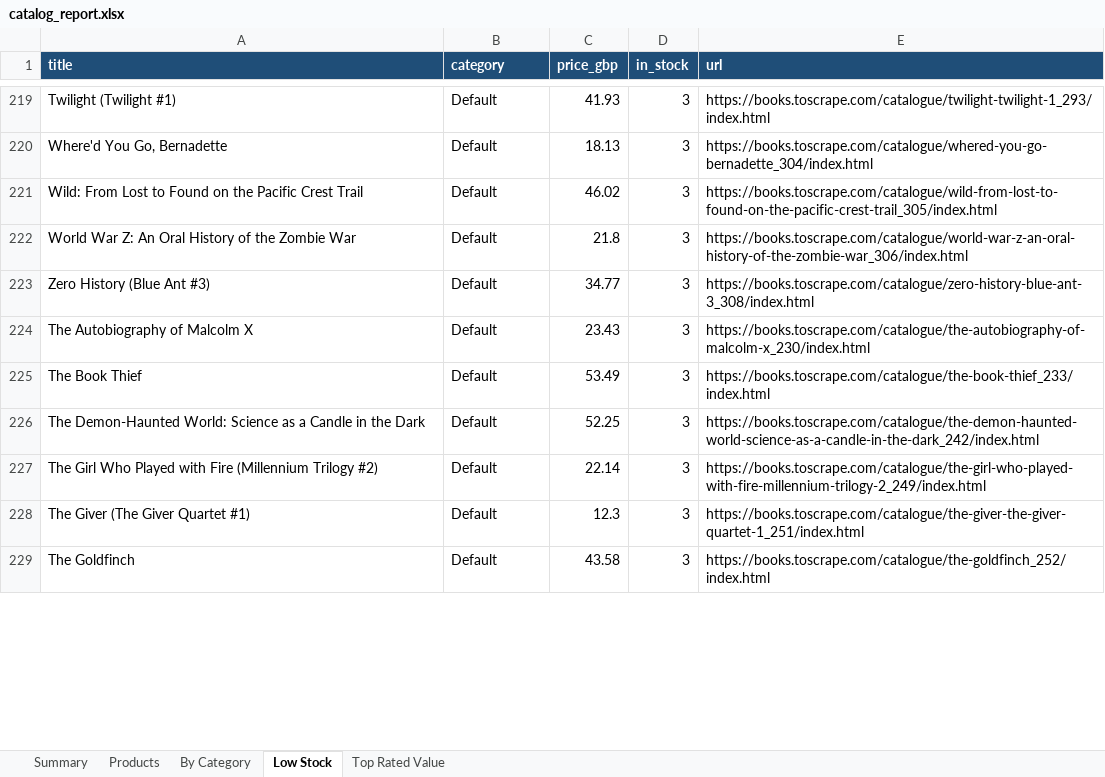
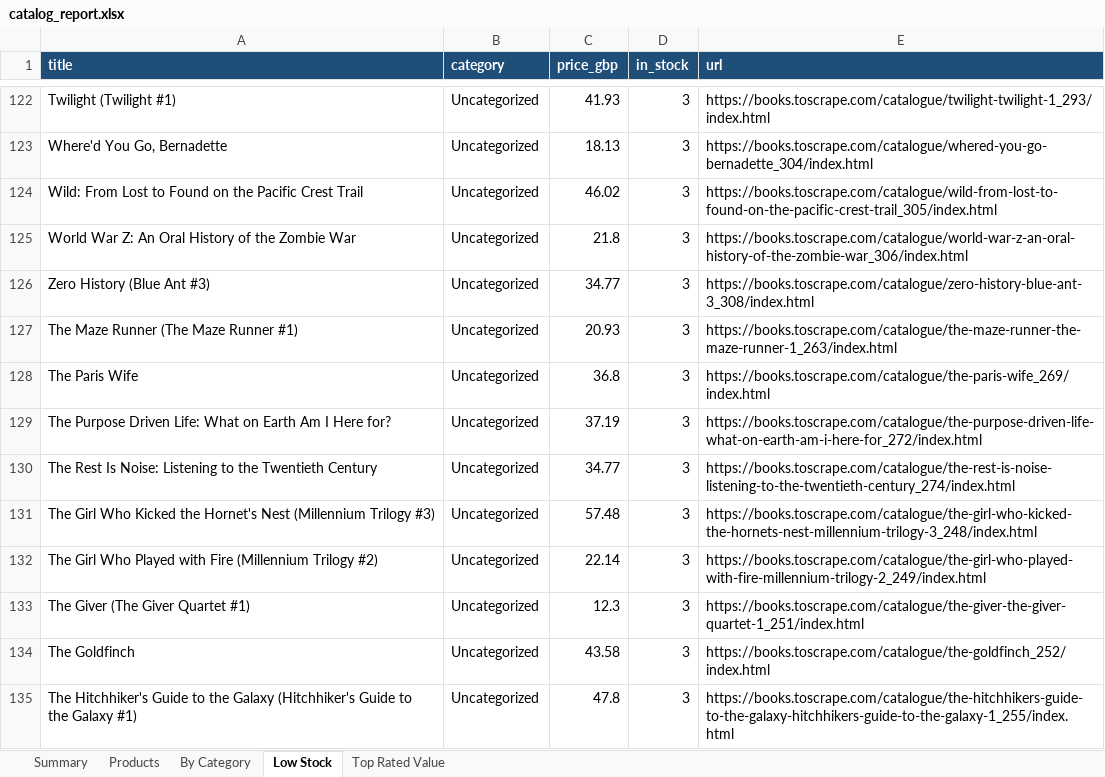
Before and after one commit to DanielDillon21/python-web-scraping-portfolio, an Excel workbook: 01-ecommerce-catalog-scrapy/output/catalog_report.xlsx, sheet Low Stock, drawn as a sheet; only a part is shown, gaps mark what is left out; values as stored, in another font and other column widths than the file's, no borders; removed rows and columns are numbered as before the commit, all else as after; the diff covers the shown part only; the diff names each change by its address in the sheet, - before the commit and + after, or states it on an @@ line.

```diff
--- a/01-ecommerce-catalog-scrapy/output/catalog_report.xlsx (sheet Low Stock)
+++ b/01-ecommerce-catalog-scrapy/output/catalog_report.xlsx (sheet Low Stock)
-B122:B126 (category): Default
+B122:B126 (category): Uncategorized
-row 224: The Autobiography of Malcolm X | Default | 23.43 | 3 | https://books.toscrape.com/catalogue/the-autobiography-of-malcolm-x_230/index.html
-row 225: The Book Thief | Default | 53.49 | 3 | https://books.toscrape.com/catalogue/the-book-thief_233/index.html
-row 226: The Demon-Haunted World: Science as a Candle in the Dark | Default | 52.25 | 3 | https://books.toscrape.com/catalogue/the-demon-haunted-world-science-as-a-candle-in-the-dark_242/index.html
+row 127: The Maze Runner (The Maze Runner #1) | Uncategorized | 20.93 | 3 | https://books.toscrape.com/catalogue/the-maze-runner-the-maze-runner-1_263/index.html
+row 128: The Paris Wife | Uncategorized | 36.8 | 3 | https://books.toscrape.com/catalogue/the-paris-wife_269/index.html
+row 129: The Purpose Driven Life: What on Earth Am I Here for? | Uncategorized | 37.19 | 3 | https://books.toscrape.com/catalogue/the-purpose-driven-life-what-on-earth-am-i-here-for_272/index.html
+row 130: The Rest Is Noise: Listening to the Twentieth Century | Uncategorized | 34.77 | 3 | https://books.toscrape.com/catalogue/the-rest-is-noise-listening-to-the-twentieth-century_274/index.html
+row 131: The Girl Who Kicked the Hornet's Nest (Millennium Trilogy #3) | Uncategorized | 57.48 | 3 | https://books.toscrape.com/catalogue/the-girl-who-kicked-the-hornets-nest-millennium-trilogy-3_248/index.html
-B132:B134 (category): Default
+B132:B134 (category): Uncategorized
+row 135: The Hitchhiker's Guide to the Galaxy (Hitchhiker's Guide to the Galaxy #1) | Uncategorized | 47.8 | 3 | https://books.toscrape.com/catalogue/the-hitchhikers-guide-to-the-galaxy-hitchhikers-guide-to-the-galaxy-1_255/index.html
```
Also changed, not shown: 47 added rows, 50 removed rows, 201 moved rows and 4 edited cells elsewhere in this sheet, sheet Products, sheet Top Rated Value, sheet By Category, sheet Summary, 02-login-infinite-scroll-playwright/output/quotes.xlsx, 03-price-monitor/output/price_report.xlsx, 6 other files.
